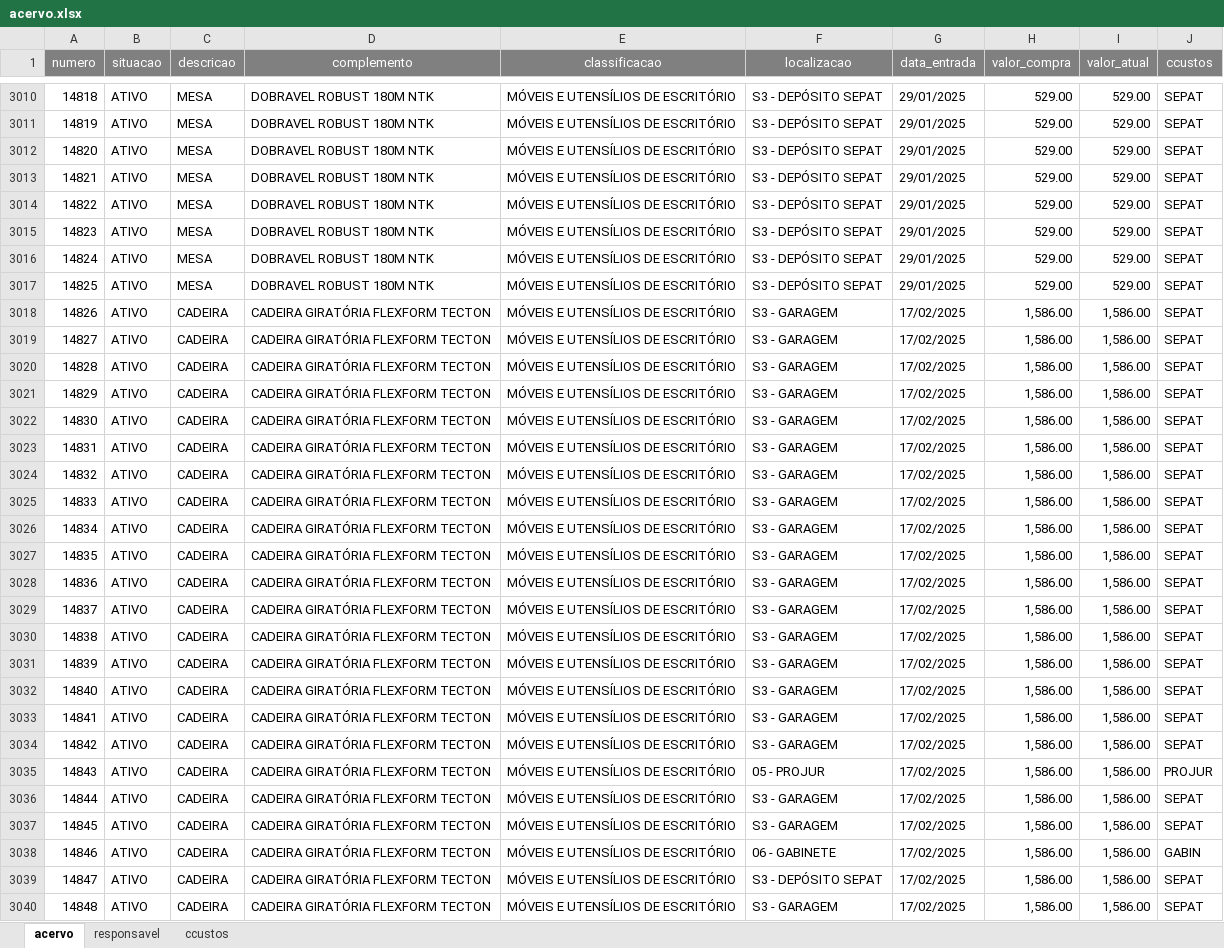
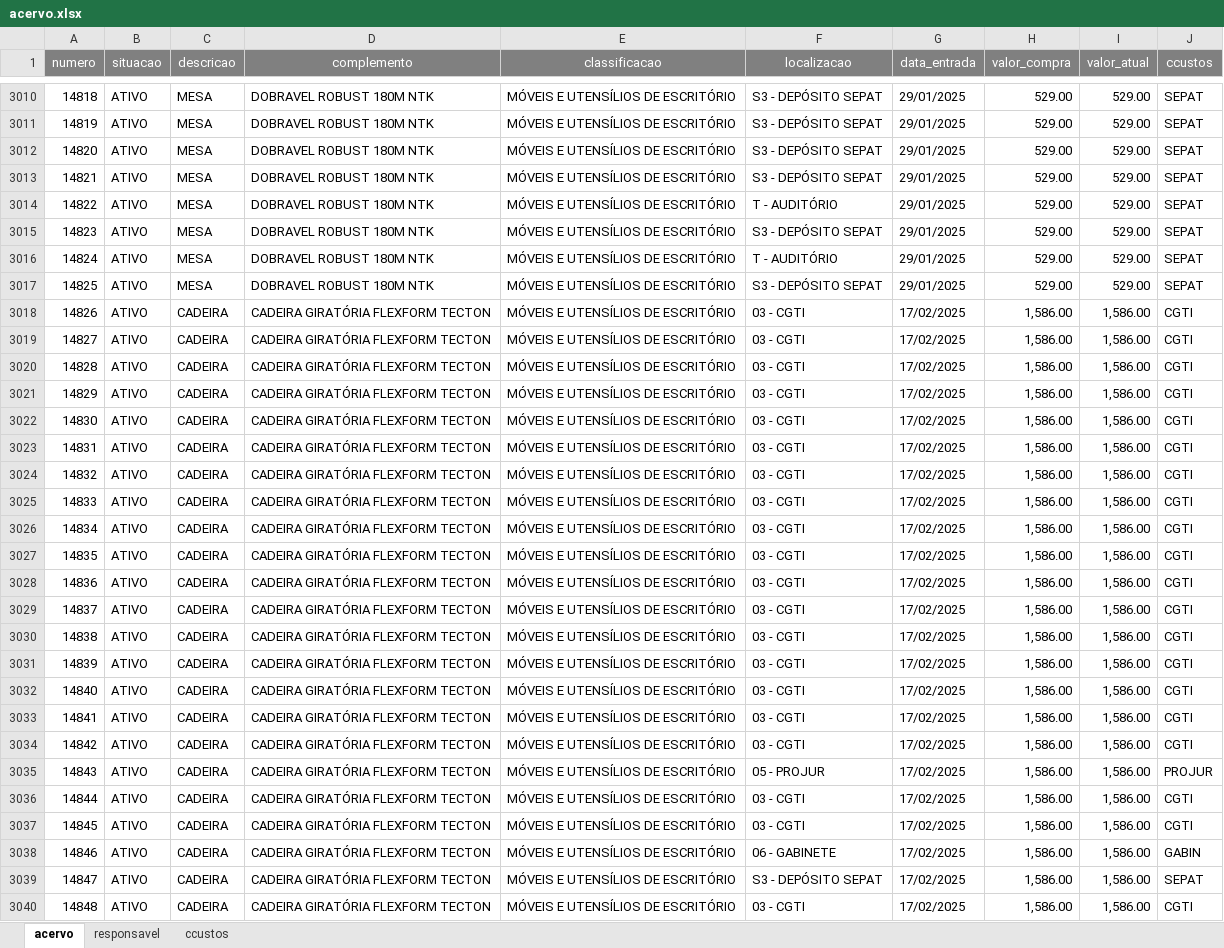
Before and after one commit to ToNiauM/termos-responsabilidade, an Excel workbook: acervo.xlsx, sheet acervo, drawn as a sheet; only a part is shown, gaps mark what is left out; values as stored, in another font and other column widths than the file's, no borders; the diff covers the shown part only; the diff names each change by its address in the sheet, - before the commit and + after, or states it on an @@ line.

Commit message:
Atualização da planilha acervo.xlsx

```diff
--- a/acervo.xlsx (sheet acervo)
+++ b/acervo.xlsx (sheet acervo)
-F3014 (localizacao): S3 - DEPÓSITO SEPAT
+F3014 (localizacao): T - AUDITÓRIO
-F3016 (localizacao): S3 - DEPÓSITO SEPAT
+F3016 (localizacao): T - AUDITÓRIO
-F3018:F3034 (localizacao): S3 - GARAGEM
+F3018:F3034 (localizacao): 03 - CGTI
-J3018:J3034 (ccustos): SEPAT
+J3018:J3034 (ccustos): CGTI
-F3036:F3037 (localizacao): S3 - GARAGEM
+F3036:F3037 (localizacao): 03 - CGTI
-J3036:J3037 (ccustos): SEPAT
+J3036:J3037 (ccustos): CGTI
-F3040 (localizacao): S3 - GARAGEM
+F3040 (localizacao): 03 - CGTI
-J3040 (ccustos): SEPAT
+J3040 (ccustos): CGTI
```
Also changed, not shown: 15 added rows and 116 edited cells elsewhere in this sheet, 1 other file.
